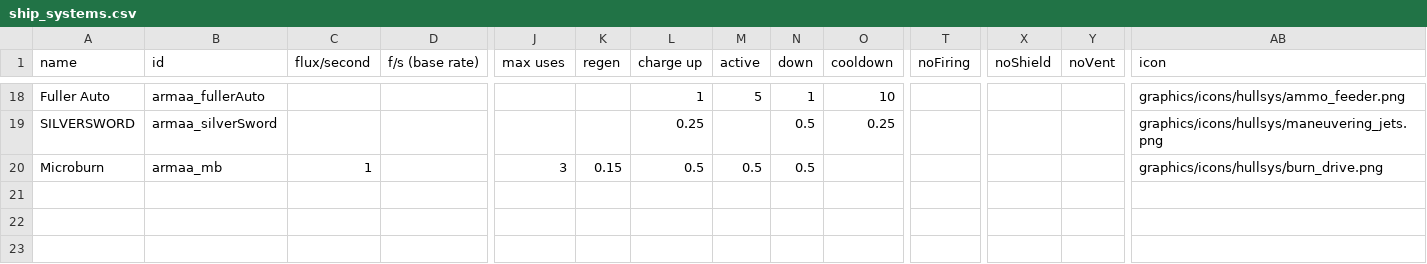
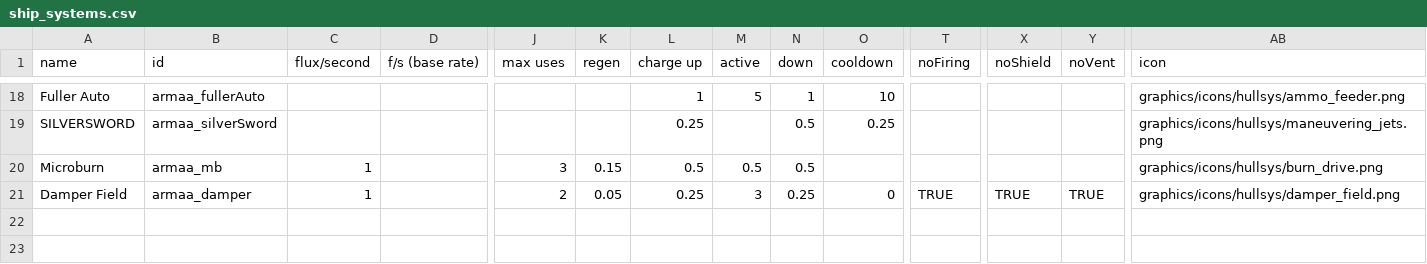
Before and after one commit to gomarz/SS-armaa, a CSV file: data/shipsystems/ship_systems.csv, drawn as a sheet; only a part is shown, gaps mark what is left out; rows hold the shown columns only; the diff names each change by its address in the sheet, - before the commit and + after, or states it on an @@ line.

```diff
--- a/data/shipsystems/ship_systems.csv
+++ b/data/shipsystems/ship_systems.csv
-row 21: (empty)
+row 21: Damper Field | armaa_damper | 1 |  | 2 | 0.05 | 0.25 | 3 | 0.25 | 0 | TRUE | TRUE | TRUE | graphics/icons/hullsys/damper_field.png
```
Also changed, not shown: data/hullmods/hull_mods.csv, data/hulls/ship_data.csv, 22 other files.
